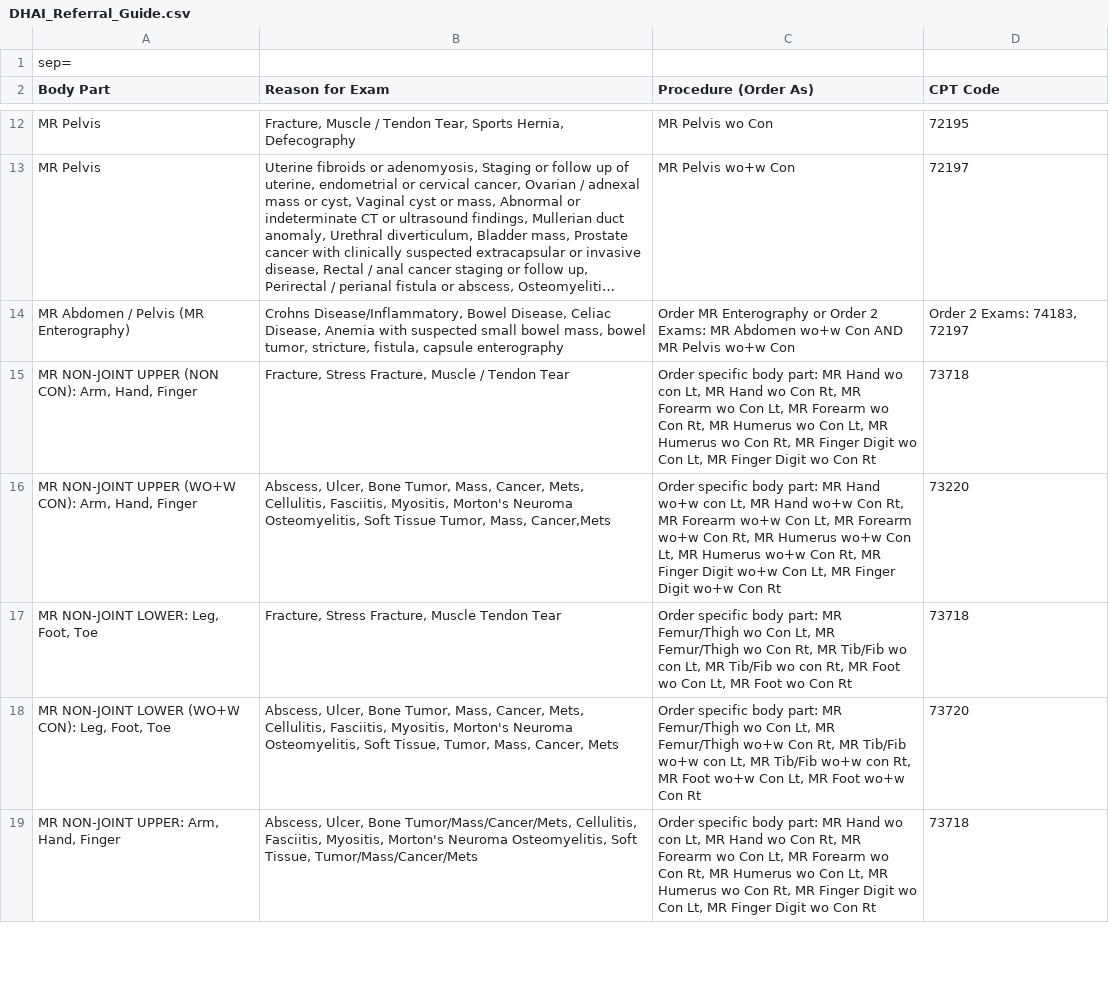
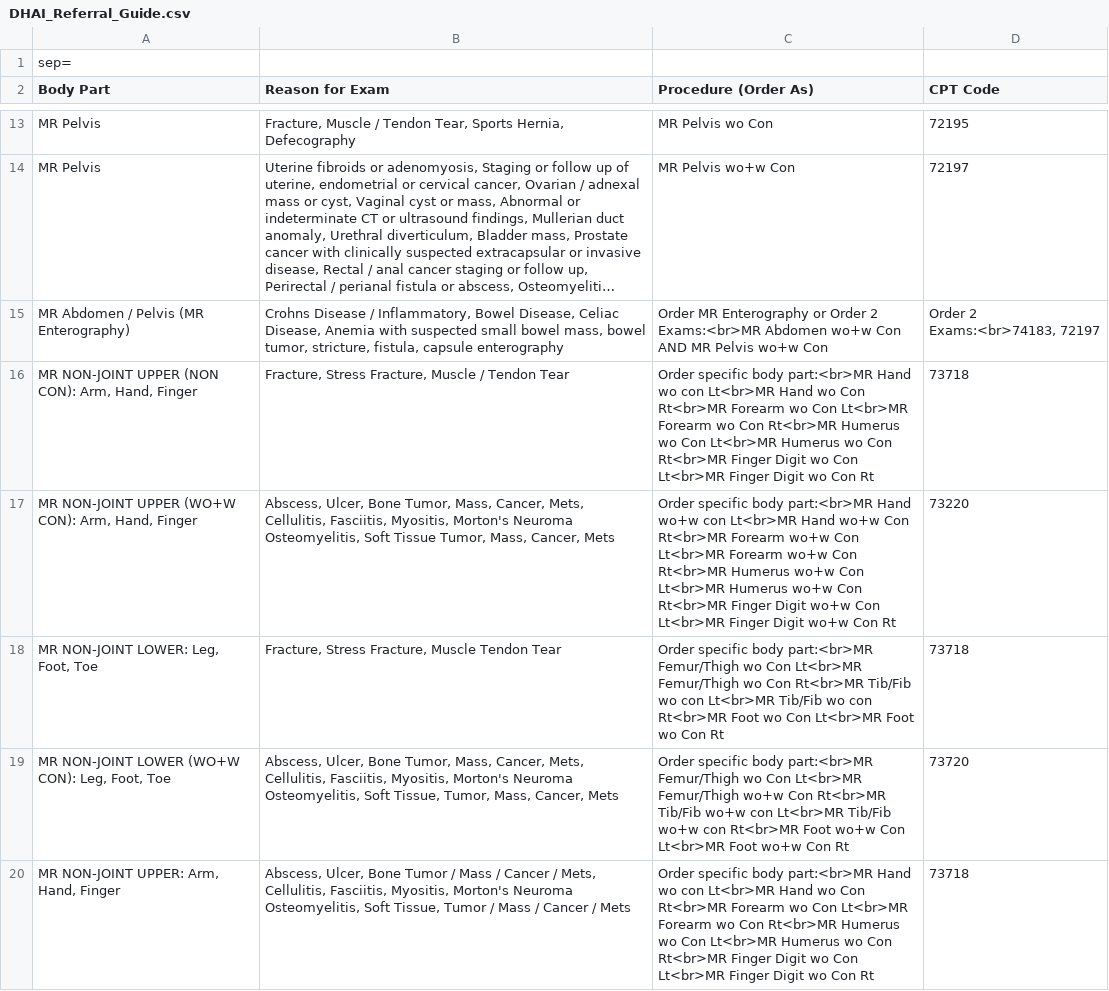
Before and after one commit to patrickdo/referralbinder, a CSV file: DHAI_Referral_Guide.csv, drawn as a sheet; only a part is shown, gaps mark what is left out; long unchanged cells end in …; addresses are those after the commit; the diff covers the shown part only; the diff names each change by its address in the sheet, - before the commit and + after, or states it on an @@ line.

```diff
--- a/DHAI_Referral_Guide.csv
+++ b/DHAI_Referral_Guide.csv
-B15 (Reason for Exam): Crohns Disease/Inflammatory, Bowel Disease,…
+B15 (Reason for Exam): Crohns Disease / Inflammatory, Bowel Disease,…
-C15 (Procedure (Order As)): …Order 2 Exams: MR Abdomen wo+w…
+C15 (Procedure (Order As)): …Order 2 Exams:<br>MR Abdomen wo+w…
-D15 (CPT Code): Order 2 Exams: 74183, 72197
+D15 (CPT Code): Order 2 Exams:<br>74183, 72197
-C16 (Procedure (Order As)): …specific body part: MR Hand wo con Lt, MR Hand wo Con Rt, MR Forearm wo Con Lt, MR Forearm wo Con Rt, MR Humerus wo Con Lt, MR Humerus wo Con Rt, MR Finger Digit wo Con Lt, MR Finger Digit…
+C16 (Procedure (Order As)): …specific body part:<br>MR Hand wo con Lt<br>MR Hand wo Con Rt<br>MR Forearm wo Con Lt<br>MR Forearm wo Con Rt<br>MR Humerus wo Con Lt<br>MR Humerus wo Con Rt<br>MR Finger Digit wo Con Lt<br>MR Finger Digit…
-B17 (Reason for Exam): …Tumor, Mass, Cancer,Mets
+B17 (Reason for Exam): …Tumor, Mass, Cancer, Mets
-C17 (Procedure (Order As)): …specific body part: MR Hand wo+w con Lt, MR Hand wo+w Con Rt, MR Forearm wo+w Con Lt, MR Forearm wo+w Con Rt, MR Humerus wo+w Con Lt, MR Humerus wo+w Con Rt, MR Finger Digit wo+w Con Lt, MR Finger Digit…
+C17 (Procedure (Order As)): …specific body part:<br>MR Hand wo+w con Lt<br>MR Hand wo+w Con Rt<br>MR Forearm wo+w Con Lt<br>MR Forearm wo+w Con Rt<br>MR Humerus wo+w Con Lt<br>MR Humerus wo+w Con Rt<br>MR Finger Digit wo+w Con Lt<br>MR Finger Digit…
-C18 (Procedure (Order As)): …specific body part: MR Femur/Thigh wo Con Lt, MR Femur/Thigh wo Con Rt, MR Tib/Fib wo con Lt, MR Tib/Fib wo con Rt, MR Foot wo Con Lt, MR Foot wo…
+C18 (Procedure (Order As)): …specific body part:<br>MR Femur/Thigh wo Con Lt<br>MR Femur/Thigh wo Con Rt<br>MR Tib/Fib wo con Lt<br>MR Tib/Fib wo con Rt<br>MR Foot wo Con Lt<br>MR Foot wo…
-C19 (Procedure (Order As)): …specific body part: MR Femur/Thigh wo Con Lt, MR Femur/Thigh wo+w Con Rt, MR Tib/Fib wo+w con Lt, MR Tib/Fib wo+w con Rt, MR Foot wo+w Con Lt, MR Foot wo+w…
+C19 (Procedure (Order As)): …specific body part:<br>MR Femur/Thigh wo Con Lt<br>MR Femur/Thigh wo+w Con Rt<br>MR Tib/Fib wo+w con Lt<br>MR Tib/Fib wo+w con Rt<br>MR Foot wo+w Con Lt<br>MR Foot wo+w…
-B20 (Reason for Exam): …Ulcer, Bone Tumor/Mass/Cancer/Mets, Cellulitis, Fasciitis, Myositis, Morton's Neuroma Osteomyelitis, Soft Tissue, Tumor/Mass/Cancer/Mets
+B20 (Reason for Exam): …Ulcer, Bone Tumor / Mass / Cancer / Mets, Cellulitis, Fasciitis, Myositis, Morton's Neuroma Osteomyelitis, Soft Tissue, Tumor / Mass / Cancer / Mets
-C20 (Procedure (Order As)): …specific body part: MR Hand wo con Lt, MR Hand wo Con Rt, MR Forearm wo Con Lt, MR Forearm wo Con Rt, MR Humerus wo Con Lt, MR Humerus wo Con Rt, MR Finger Digit wo Con Lt, MR Finger Digit…
+C20 (Procedure (Order As)): …specific body part:<br>MR Hand wo con Lt<br>MR Hand wo Con Rt<br>MR Forearm wo Con Lt<br>MR Forearm wo Con Rt<br>MR Humerus wo Con Lt<br>MR Humerus wo Con Rt<br>MR Finger Digit wo Con Lt<br>MR Finger Digit…
```
Also changed, not shown: 2 added rows and 99 edited cells elsewhere in this file, 2 other files.
